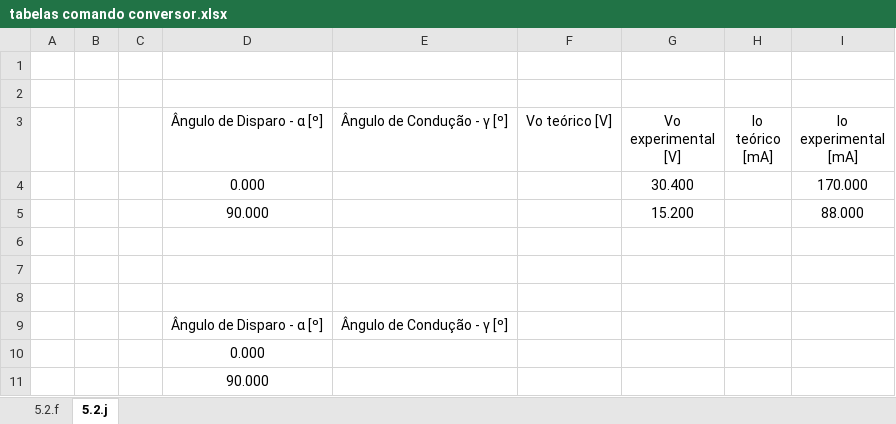
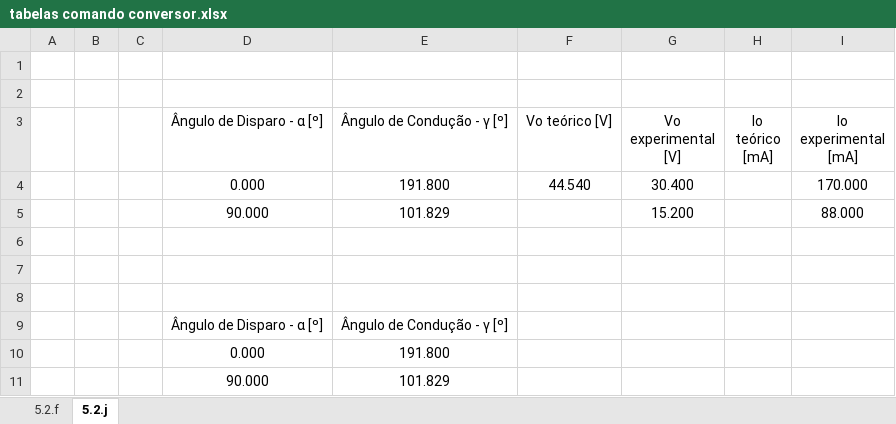
Before and after one commit to tostasmistas/EPot, an Excel workbook: lab2a/tabelas/tabelas comando conversor.xlsx, sheet 5.2.j, drawn as a sheet; values as stored, in another font and other column widths than the file's, no borders; the diff names each change by its address in the sheet, - before the commit and + after, or states it on an @@ line.

```diff
--- a/lab2a/tabelas/tabelas comando conversor.xlsx (sheet 5.2.j)
+++ b/lab2a/tabelas/tabelas comando conversor.xlsx (sheet 5.2.j)
-E4 (Ângulo de Condução - γ [º]): (empty)
+E4 (Ângulo de Condução - γ [º]): 191.800
-F4 (Vo teórico [V]): (empty)
+F4 (Vo teórico [V]): 44.540
-E5 (Ângulo de Condução - γ [º]): (empty)
+E5 (Ângulo de Condução - γ [º]): 101.829
-E10 (Ângulo de Condução - γ [º]): (empty)
+E10 (Ângulo de Condução - γ [º]): 191.800
-E11 (Ângulo de Condução - γ [º]): (empty)
+E11 (Ângulo de Condução - γ [º]): 101.829
```
Also changed, not shown: charts or pictures, 2 other files.
